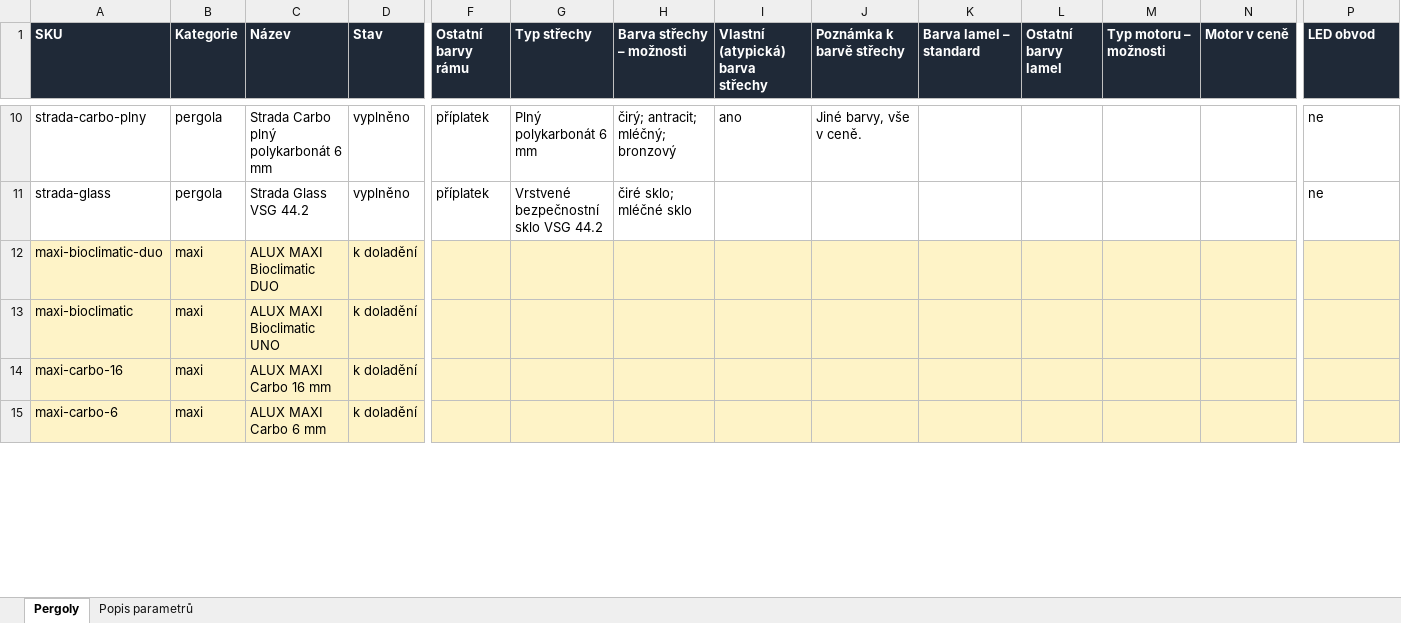
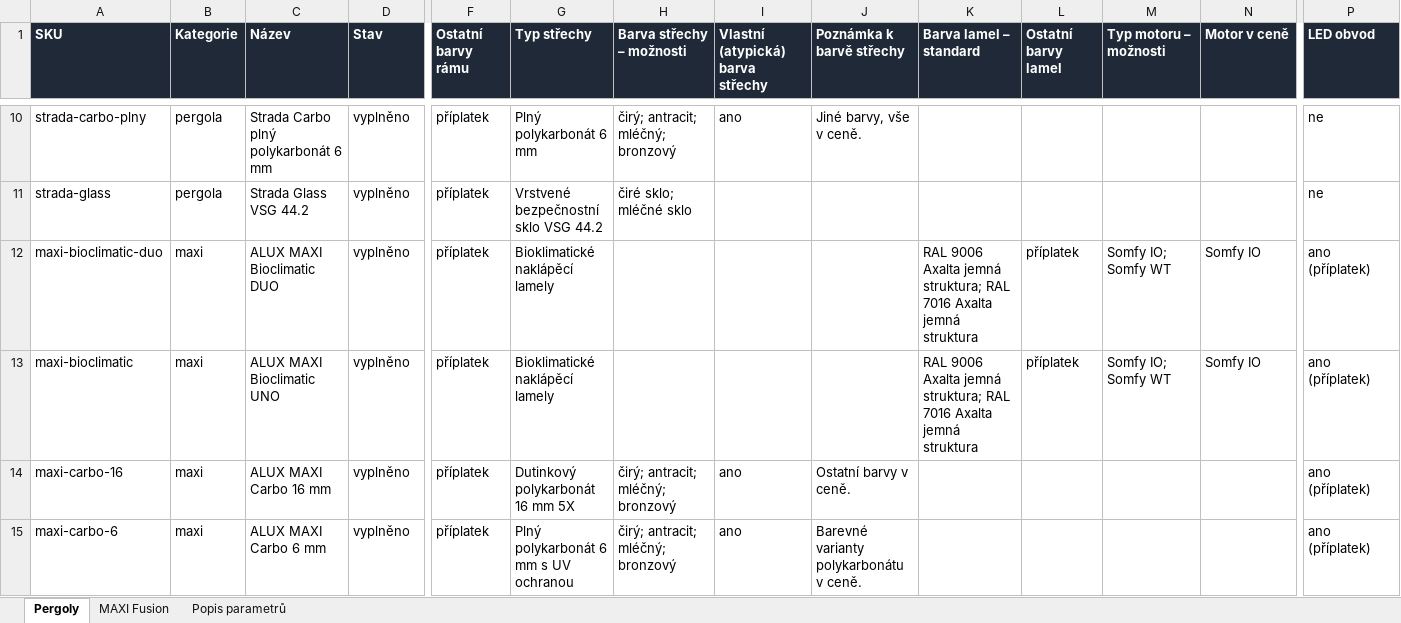
Before and after one commit to davidopatsky/pricelist-01, an Excel workbook: konfiguracni-soubor/pergoly-konfigurace.xlsx, sheet Pergoly, drawn as a sheet; only a part is shown, gaps mark what is left out; values as stored, in another font and other column widths than the file's, no borders; the diff covers the shown part only; the diff names each change by its address in the sheet, - before the commit and + after, or states it on an @@ line.

```diff
--- a/konfiguracni-soubor/pergoly-konfigurace.xlsx (sheet Pergoly)
+++ b/konfiguracni-soubor/pergoly-konfigurace.xlsx (sheet Pergoly)
+sheet tab: MAXI Fusion
-A12:P15 fill: #FEF3C7
+A12:P15 fill: none
-D12:D15 (Stav): k doladění
+D12:D15 (Stav): vyplněno
-F12:F15 (Ostatní barvy rámu): (empty)
+F12:F15 (Ostatní barvy rámu): příplatek
-G12:G13 (Typ střechy): (empty)
+G12:G13 (Typ střechy): Bioklimatické naklápěcí lamely
-K12:K13 (Barva lamel – standard): (empty)
+K12:K13 (Barva lamel – standard): RAL 9006 Axalta jemná struktura; RAL 7016 Axalta jemná struktura
-L12:L13 (Ostatní barvy lamel): (empty)
+L12:L13 (Ostatní barvy lamel): příplatek
-M12:M13 (Typ motoru – možnosti): (empty)
+M12:M13 (Typ motoru – možnosti): Somfy IO; Somfy WT
-N12:N13 (Motor v ceně): (empty)
+N12:N13 (Motor v ceně): Somfy IO
-P12:P15 (LED obvod): (empty)
+P12:P15 (LED obvod): ano (příplatek)
-G14 (Typ střechy): (empty)
+G14 (Typ střechy): Dutinkový polykarbonát 16 mm 5X
-H14:H15 (Barva střechy – možnosti): (empty)
+H14:H15 (Barva střechy – možnosti): čirý; antracit; mléčný; bronzový
-I14:I15 (Vlastní (atypická) barva střechy): (empty)
+I14:I15 (Vlastní (atypická) barva střechy): ano
-J14 (Poznámka k barvě střechy): (empty)
+J14 (Poznámka k barvě střechy): Ostatní barvy v ceně.
-G15 (Typ střechy): (empty)
+G15 (Typ střechy): Plný polykarbonát 6 mm s UV ochranou
-J15 (Poznámka k barvě střechy): (empty)
+J15 (Poznámka k barvě střechy): Barevné varianty polykarbonátu v ceně.
```
Also changed, not shown: 16 edited cells and cell formats elsewhere in this sheet, sheet Popis parametrů, 10 other files.
